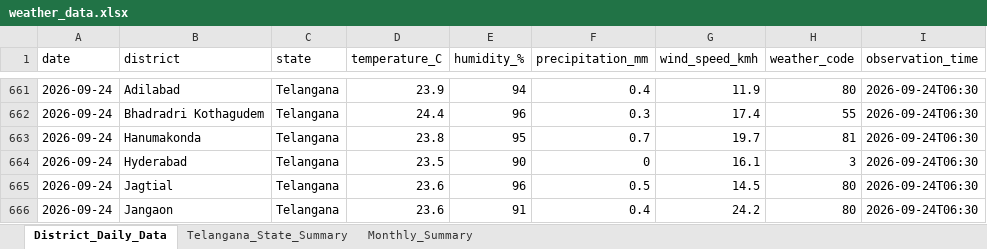
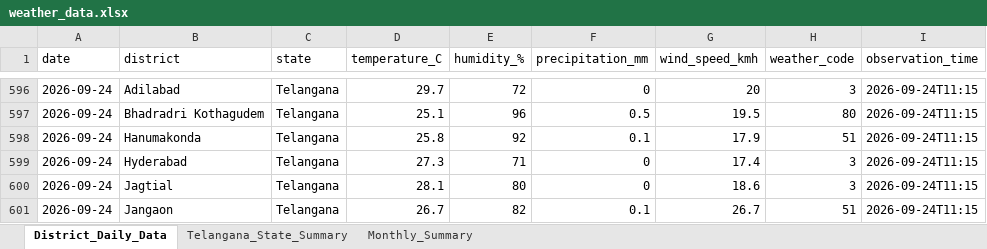
Before and after one commit to molakasohan/weather-analytics, an Excel workbook: data/weather_data.xlsx, sheet District_Daily_Data, drawn as a sheet; only a part is shown, gaps mark what is left out; values as stored, in another font and other column widths than the file's, no borders; addresses are those after the commit; the diff covers the shown part only; the diff names each change by its address in the sheet, - before the commit and + after, or states it on an @@ line.

Commit message:
Fix dashboard to show all districts

```diff
--- a/data/weather_data.xlsx (sheet District_Daily_Data)
+++ b/data/weather_data.xlsx (sheet District_Daily_Data)
-D596 (temperature_C): 23.9
+D596 (temperature_C): 29.7
-E596 (humidity_%): 94
+E596 (humidity_%): 72
-F596 (precipitation_mm): 0.4
+F596 (precipitation_mm): 0
-G596 (wind_speed_kmh): 11.9
+G596 (wind_speed_kmh): 20
-H596 (weather_code): 80
+H596 (weather_code): 3
-I596:I601 (observation_time): 2026-09-24T06:30
+I596:I601 (observation_time): 2026-09-24T11:15
-D597 (temperature_C): 24.4
+D597 (temperature_C): 25.1
-F597 (precipitation_mm): 0.3
+F597 (precipitation_mm): 0.5
-G597 (wind_speed_kmh): 17.4
+G597 (wind_speed_kmh): 19.5
-H597 (weather_code): 55
+H597 (weather_code): 80
-D598 (temperature_C): 23.8
+D598 (temperature_C): 25.8
-E598 (humidity_%): 95
+E598 (humidity_%): 92
-F598 (precipitation_mm): 0.7
+F598 (precipitation_mm): 0.1
-G598 (wind_speed_kmh): 19.7
+G598 (wind_speed_kmh): 17.9
-H598 (weather_code): 81
+H598 (weather_code): 51
-D599 (temperature_C): 23.5
+D599 (temperature_C): 27.3
-E599 (humidity_%): 90
+E599 (humidity_%): 71
-G599 (wind_speed_kmh): 16.1
+G599 (wind_speed_kmh): 17.4
-D600 (temperature_C): 23.6
+D600 (temperature_C): 28.1
-E600 (humidity_%): 96
+E600 (humidity_%): 80
-F600 (precipitation_mm): 0.5
+F600 (precipitation_mm): 0
-G600 (wind_speed_kmh): 14.5
+G600 (wind_speed_kmh): 18.6
-H600 (weather_code): 80
+H600 (weather_code): 3
-D601 (temperature_C): 23.6
+D601 (temperature_C): 26.7
-E601 (humidity_%): 91
+E601 (humidity_%): 82
-F601 (precipitation_mm): 0.4
+F601 (precipitation_mm): 0.1
-G601 (wind_speed_kmh): 24.2
+G601 (wind_speed_kmh): 26.7
-H601 (weather_code): 80
+H601 (weather_code): 51
```
Also changed, not shown: 6 added rows, 71 removed rows and 113 edited cells elsewhere in this sheet, sheet Monthly_Summary, sheet Telangana_State_Summary, 5 other files.
